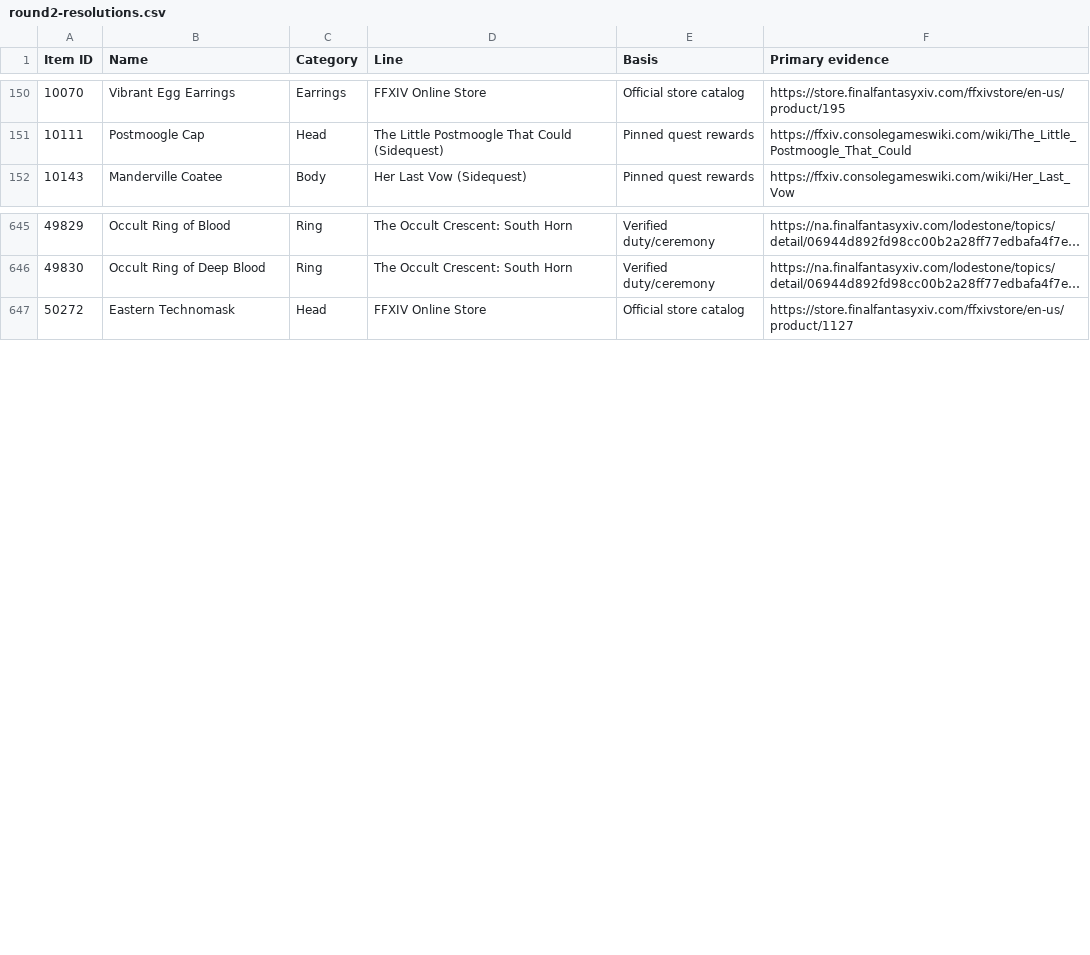
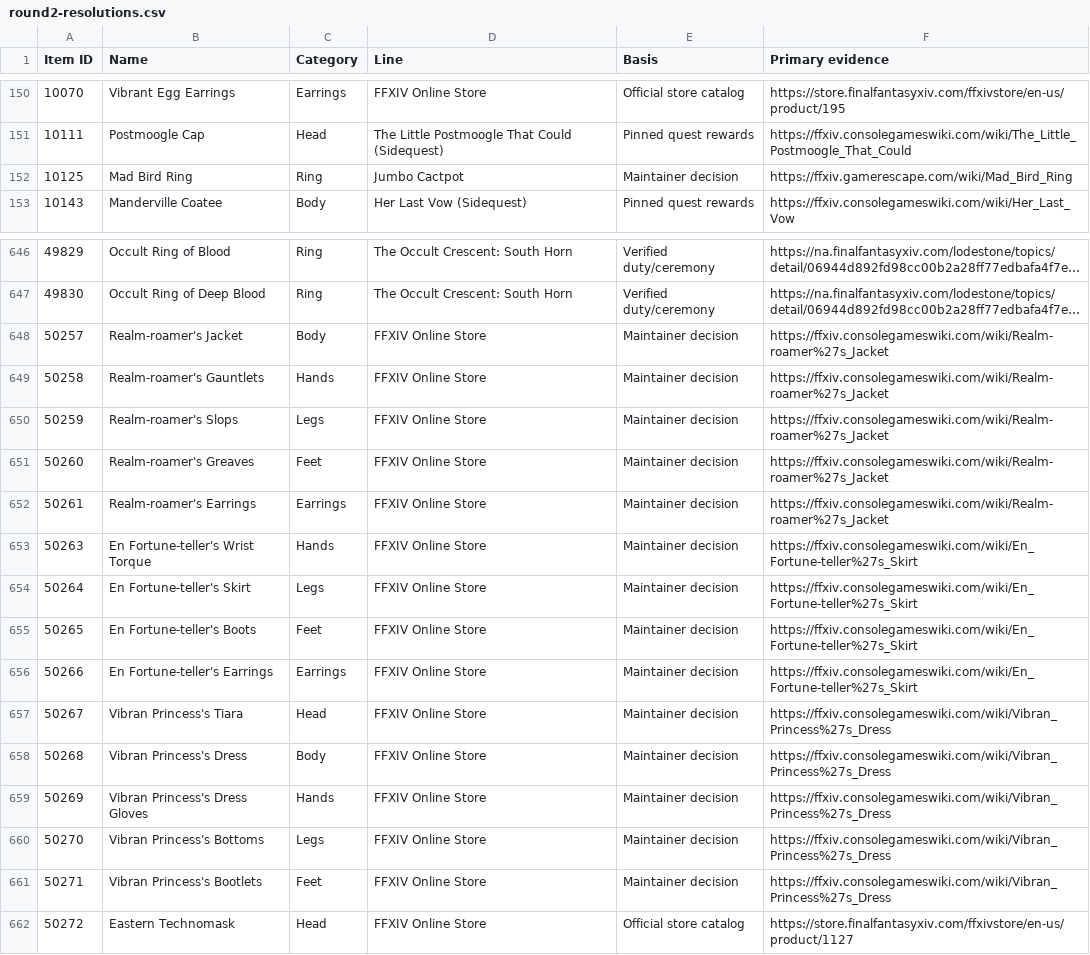
Before and after one commit to FlashGalatine/xivdyetools, a CSV file: docs/research/2026-10-08-acquisition-gaps/round2-resolutions.csv, drawn as a sheet; only a part is shown, gaps mark what is left out; long unchanged cells end in …; the diff names each change by its address in the sheet, - before the commit and + after, or states it on an @@ line.

```diff
--- a/docs/research/2026-10-08-acquisition-gaps/round2-resolutions.csv
+++ b/docs/research/2026-10-08-acquisition-gaps/round2-resolutions.csv
+row 152: 10125 | Mad Bird Ring | Ring | Jumbo Cactpot | Maintainer decision | https://ffxiv.gamerescape.com/wiki/Mad_Bird_Ring
+row 648: 50257 | Realm-roamer's Jacket | Body | FFXIV Online Store | Maintainer decision | https://ffxiv.consolegameswiki.com/wiki/Realm-roamer%27s_Jacket
+row 649: 50258 | Realm-roamer's Gauntlets | Hands | FFXIV Online Store | Maintainer decision | https://ffxiv.consolegameswiki.com/wiki/Realm-roamer%27s_Jacket
+row 650: 50259 | Realm-roamer's Slops | Legs | FFXIV Online Store | Maintainer decision | https://ffxiv.consolegameswiki.com/wiki/Realm-roamer%27s_Jacket
+row 651: 50260 | Realm-roamer's Greaves | Feet | FFXIV Online Store | Maintainer decision | https://ffxiv.consolegameswiki.com/wiki/Realm-roamer%27s_Jacket
+row 652: 50261 | Realm-roamer's Earrings | Earrings | FFXIV Online Store | Maintainer decision | https://ffxiv.consolegameswiki.com/wiki/Realm-roamer%27s_Jacket
+row 653: 50263 | En Fortune-teller's Wrist Torque | Hands | FFXIV Online Store | Maintainer decision | https://ffxiv.consolegameswiki.com/wiki/En_Fortune-teller%27s_Skirt
+row 654: 50264 | En Fortune-teller's Skirt | Legs | FFXIV Online Store | Maintainer decision | https://ffxiv.consolegameswiki.com/wiki/En_Fortune-teller%27s_Skirt
+row 655: 50265 | En Fortune-teller's Boots | Feet | FFXIV Online Store | Maintainer decision | https://ffxiv.consolegameswiki.com/wiki/En_Fortune-teller%27s_Skirt
+row 656: 50266 | En Fortune-teller's Earrings | Earrings | FFXIV Online Store | Maintainer decision | https://ffxiv.consolegameswiki.com/wiki/En_Fortune-teller%27s_Skirt
+row 657: 50267 | Vibran Princess's Tiara | Head | FFXIV Online Store | Maintainer decision | https://ffxiv.consolegameswiki.com/wiki/Vibran_Princess%27s_Dress
+row 658: 50268 | Vibran Princess's Dress | Body | FFXIV Online Store | Maintainer decision | https://ffxiv.consolegameswiki.com/wiki/Vibran_Princess%27s_Dress
+row 659: 50269 | Vibran Princess's Dress Gloves | Hands | FFXIV Online Store | Maintainer decision | https://ffxiv.consolegameswiki.com/wiki/Vibran_Princess%27s_Dress
+row 660: 50270 | Vibran Princess's Bottoms | Legs | FFXIV Online Store | Maintainer decision | https://ffxiv.consolegameswiki.com/wiki/Vibran_Princess%27s_Dress
+row 661: 50271 | Vibran Princess's Bootlets | Feet | FFXIV Online Store | Maintainer decision | https://ffxiv.consolegameswiki.com/wiki/Vibran_Princess%27s_Dress
```
Also changed, not shown: docs/research/2026-10-08-acquisition-gaps/round2-left-blank.csv, 8 other files.
